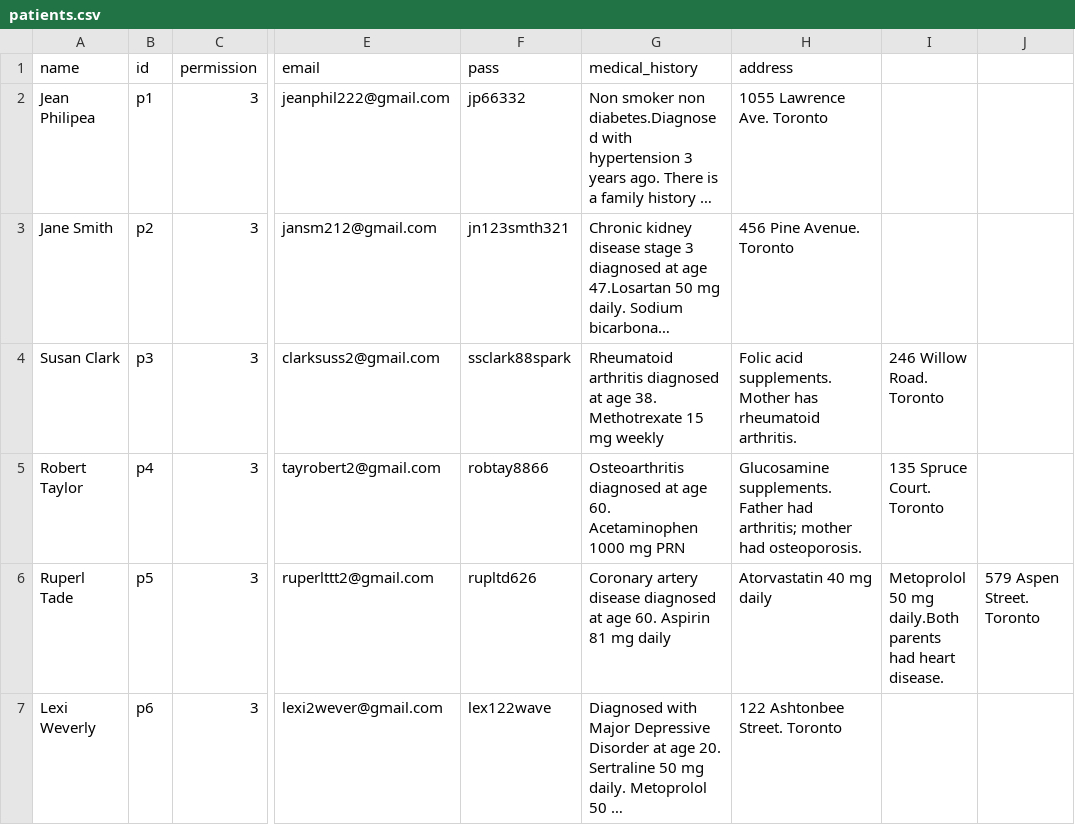
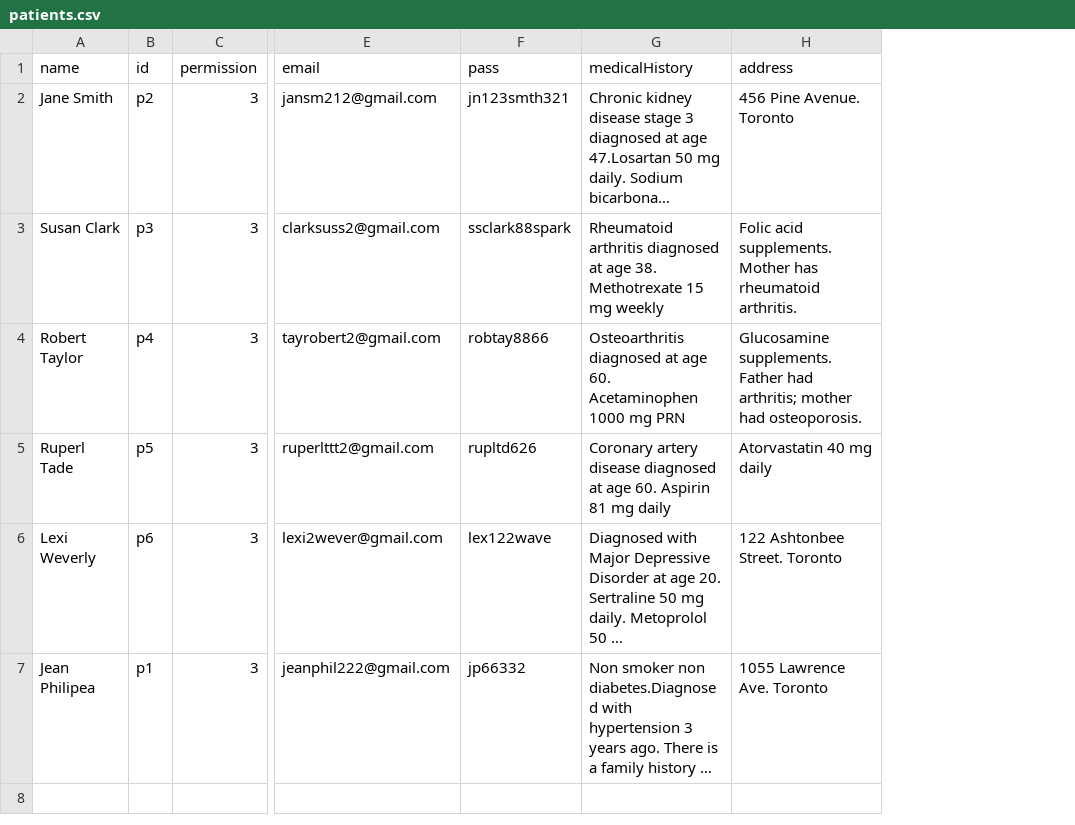
Before and after one commit to angie-W-auemail/groupproj_3506, a CSV file: booking_system/src/patients.csv, drawn as a sheet; only a part is shown, gaps mark what is left out; long unchanged cells end in …; removed rows and columns are numbered as before the commit, all else as after; the diff names each change by its address in the sheet, - before the commit and + after, or states it on an @@ line.

```diff
--- a/booking_system/src/patients.csv
+++ b/booking_system/src/patients.csv
-column I, rows 4-6: 246 Willow Road. Toronto | 135 Spruce Court. Toronto | Metoprolol 50 mg daily.Both parents had heart disease.
-column J, row 6: 579 Aspen Street. Toronto
-G1: medical_history
+G1: medicalHistory
@@ row 2 moved to row 7: Jean Philipea @@
```
Also changed, not shown: booking_system/src/doctors.csv, 3 other files.
